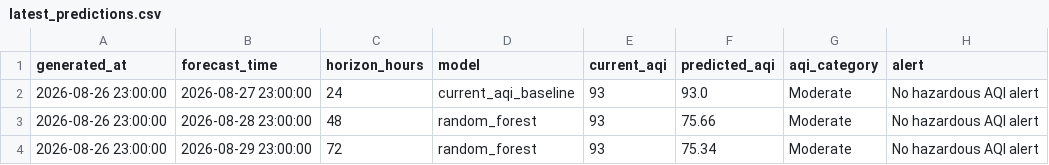
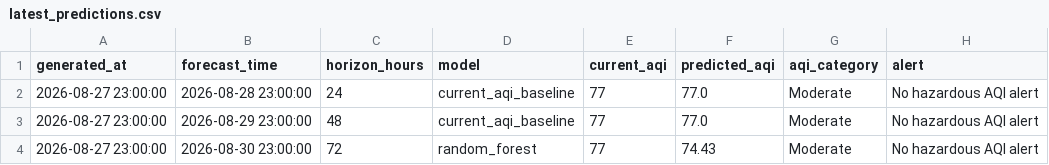
Before and after one commit to khizerrizvi12/Pearls-AQI-Predictor, a CSV file: data/processed/latest_predictions.csv, drawn as a sheet.

```diff
--- a/data/processed/latest_predictions.csv
+++ b/data/processed/latest_predictions.csv
@@ -1,4 +1,4 @@
 generated_at,forecast_time,horizon_hours,model,current_aqi,predicted_aqi,aqi_category,alert
-2026-08-26 23:00:00,2026-08-27 23:00:00,24,current_aqi_baseline,93,93.0,Moderate,No hazardous AQI alert
-2026-08-26 23:00:00,2026-08-28 23:00:00,48,random_forest,93,75.66,Moderate,No hazardous AQI alert
-2026-08-26 23:00:00,2026-08-29 23:00:00,72,random_forest,93,75.34,Moderate,No hazardous AQI alert
+2026-08-27 23:00:00,2026-08-28 23:00:00,24,current_aqi_baseline,77,77.0,Moderate,No hazardous AQI alert
+2026-08-27 23:00:00,2026-08-29 23:00:00,48,current_aqi_baseline,77,77.0,Moderate,No hazardous AQI alert
+2026-08-27 23:00:00,2026-08-30 23:00:00,72,random_forest,77,74.43,Moderate,No hazardous AQI alert
```
Also changed, not shown: data/processed/model_metrics.csv, data/raw/karachi_weather_air_quality_hourly.csv, 2 other files.
